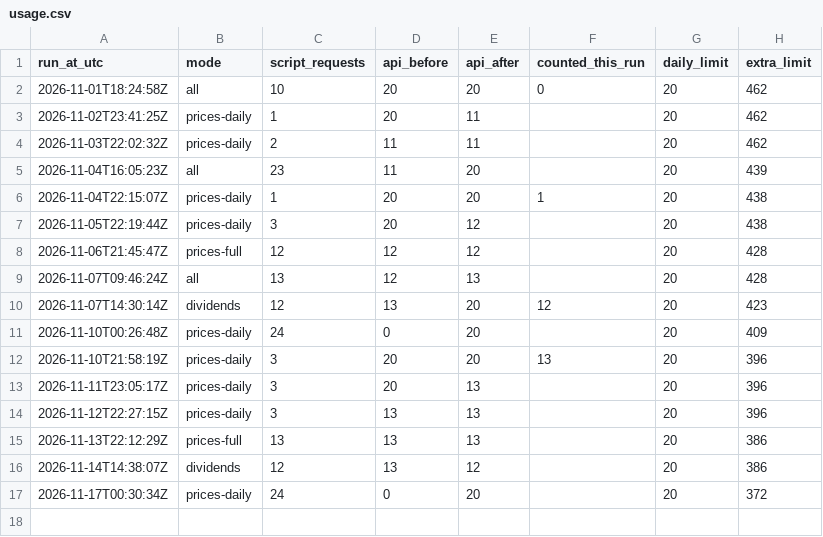
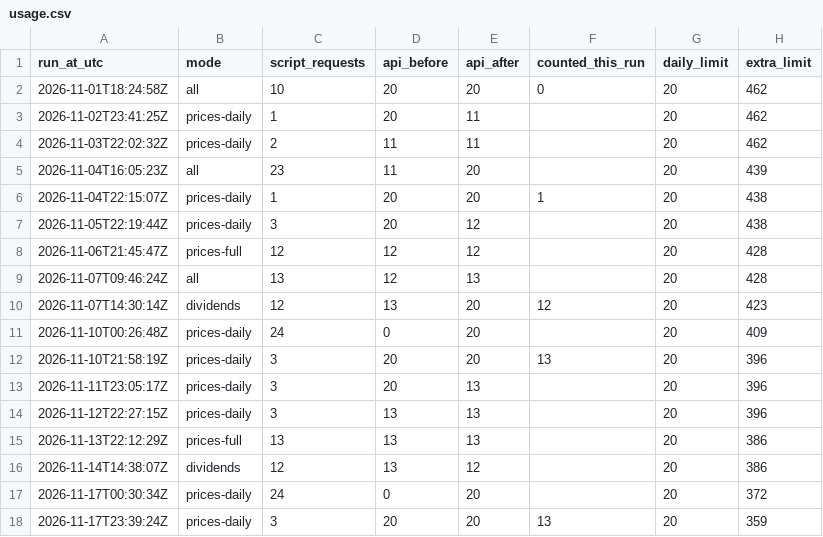
Before and after one commit to havardberget/papirportefolje-data, a CSV file: data/usage.csv, drawn as a sheet.

```diff
--- a/data/usage.csv
+++ b/data/usage.csv
@@ -17 +17,2 @@ run_at_utc,mode,script_requests,api_before,api_after,counted_this_run,daily_limi
 2026-11-17T00:30:34Z,prices-daily,24,0,20,,20,372
+2026-11-17T23:39:24Z,prices-daily,3,20,20,13,20,359
```
Also changed, not shown: data/prices.csv, 1 other file.
